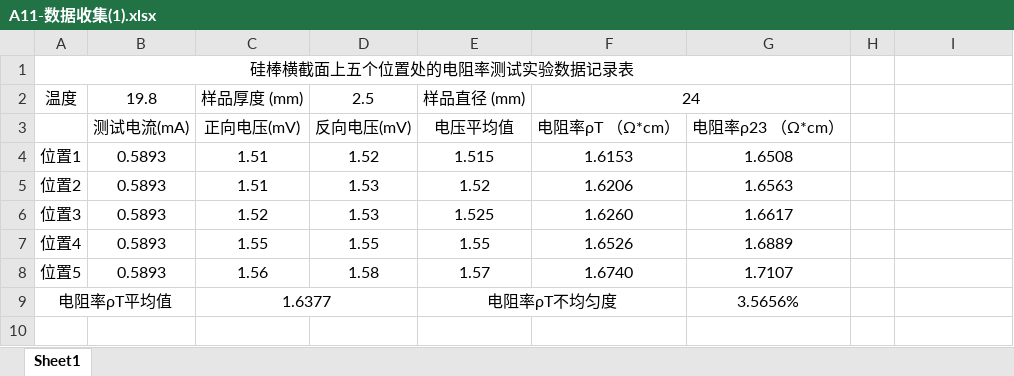
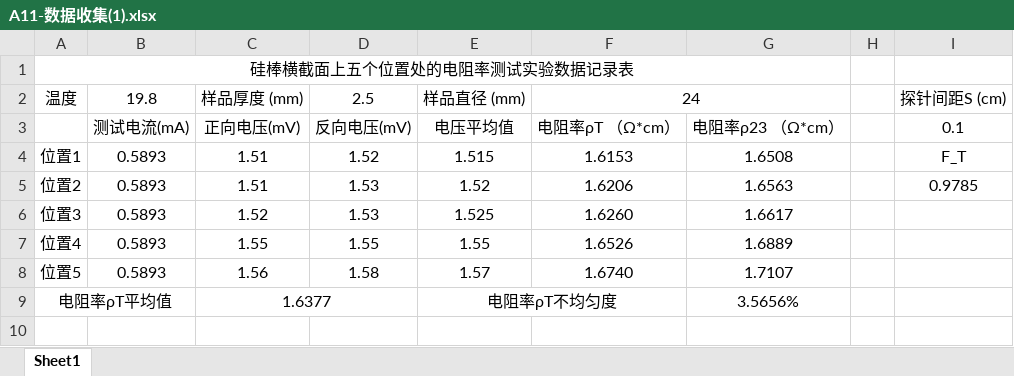
Before and after one commit to Eligneast/Better-Fundamentals-of-Materials-Science, an Excel workbook: 张蕴东/A11-四探针法测量半导体电阻率和薄层电阻/A11-数据收集(1).xlsx, sheet Sheet1, drawn as a sheet; only a part is shown; values as stored, in another font and other column widths than the file's, no borders; the diff names each change by its address in the sheet, - before the commit and + after, or states it on an @@ line.

```diff
--- a/张蕴东/A11-四探针法测量半导体电阻率和薄层电阻/A11-数据收集(1).xlsx (sheet Sheet1)
+++ b/张蕴东/A11-四探针法测量半导体电阻率和薄层电阻/A11-数据收集(1).xlsx (sheet Sheet1)
-I2: (empty)
+I2: 探针间距S (cm)
-I3: (empty)
+I3: 0.1
-I4: (empty)
+I4: F_T
-I5: (empty)
+I5: 0.9785
```
Also changed, not shown: 王俊杰/11 四探针法测量半导体电阻率和薄层电阻/A11-数据收集.xlsx, 王俊杰/12 绝缘材料的相对介电常数和介质损耗因数测试/A12数据收集.xlsx, 11 other files.
